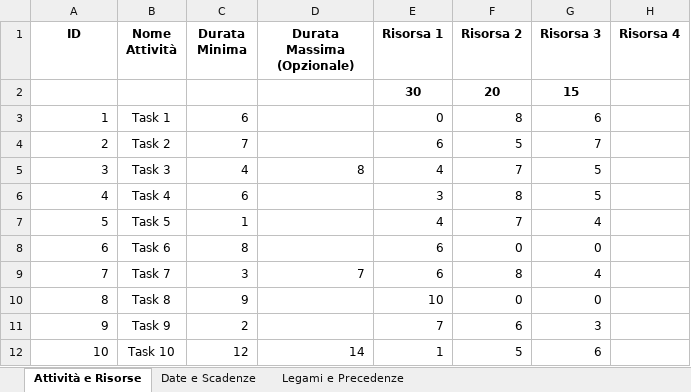
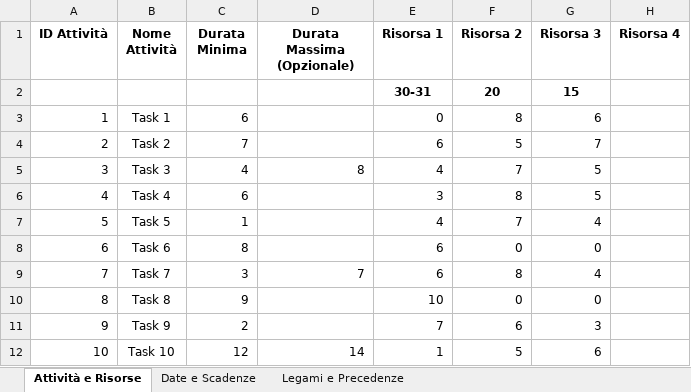
Before and after one commit to LudovicoBorro/Progetto-Dashboard-gestionale, an Excel workbook: data/files/input_data.xlsx, sheet Attività e Risorse, drawn as a sheet; only a part is shown; values as stored, in another font and other column widths than the file's, no borders; table styles not drawn; the diff names each change by its address in the sheet, - before the commit and + after, or states it on an @@ line.

```diff
--- a/data/files/input_data.xlsx (sheet Attività e Risorse)
+++ b/data/files/input_data.xlsx (sheet Attività e Risorse)
-A1: ID
+A1: ID Attività
-E2 (Risorsa 1): 30
+E2 (Risorsa 1): 30-31
```
Also changed, not shown: sheet Legami e Precedenze, sheet Date e Scadenze, 29 other files.
